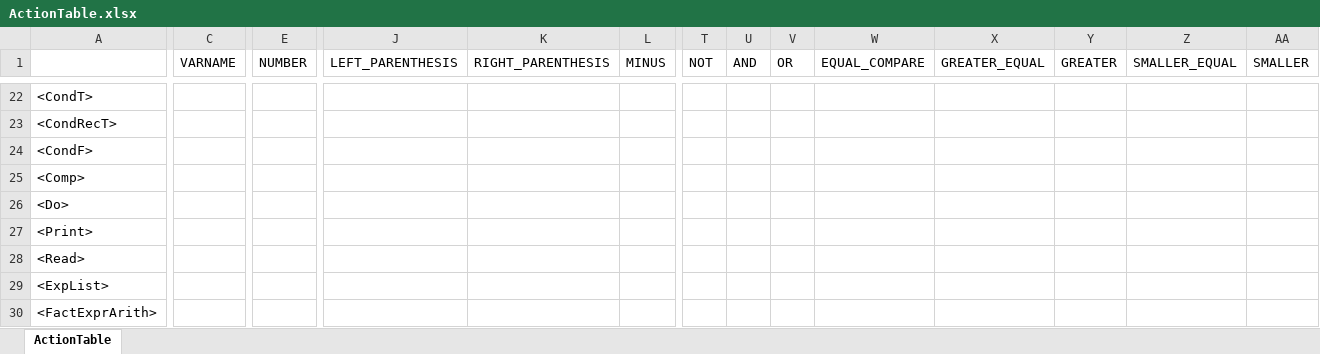
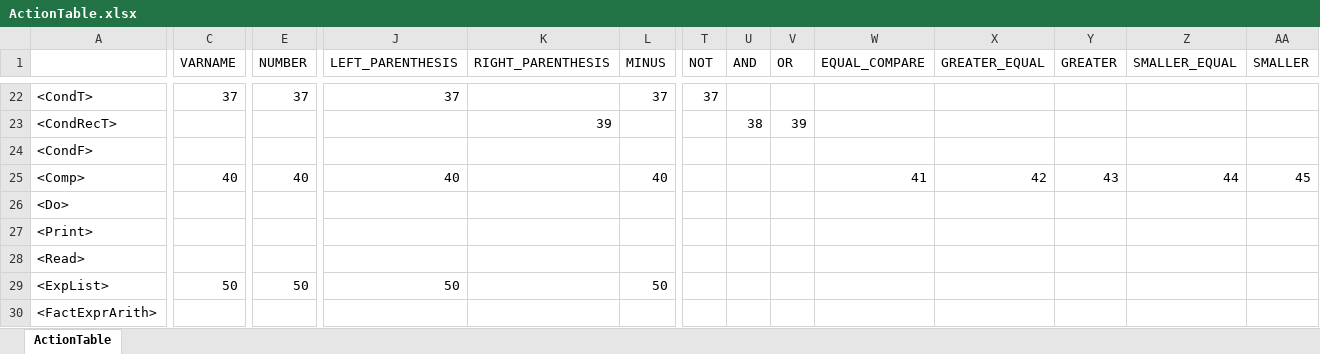
Before and after one commit to ald-prz/compiler, an Excel workbook: ActionTable.xlsx, sheet ActionTable, drawn as a sheet; only a part is shown, gaps mark what is left out; values as stored, in another font and other column widths than the file's, no borders; the diff covers the shown part only; the diff names each change by its address in the sheet, - before the commit and + after, or states it on an @@ line.

Commit message:
Finish action table

```diff
--- a/ActionTable.xlsx (sheet ActionTable)
+++ b/ActionTable.xlsx (sheet ActionTable)
-C22 (VARNAME): (empty)
+C22 (VARNAME): 37
-E22 (NUMBER): (empty)
+E22 (NUMBER): 37
-J22 (LEFT_PARENTHESIS): (empty)
+J22 (LEFT_PARENTHESIS): 37
-L22 (MINUS): (empty)
+L22 (MINUS): 37
-T22 (NOT): (empty)
+T22 (NOT): 37
-K23 (RIGHT_PARENTHESIS): (empty)
+K23 (RIGHT_PARENTHESIS): 39
-U23 (AND): (empty)
+U23 (AND): 38
-V23 (OR): (empty)
+V23 (OR): 39
-C25 (VARNAME): (empty)
+C25 (VARNAME): 40
-E25 (NUMBER): (empty)
+E25 (NUMBER): 40
-J25 (LEFT_PARENTHESIS): (empty)
+J25 (LEFT_PARENTHESIS): 40
-L25 (MINUS): (empty)
+L25 (MINUS): 40
-W25 (EQUAL_COMPARE): (empty)
+W25 (EQUAL_COMPARE): 41
-X25 (GREATER_EQUAL): (empty)
+X25 (GREATER_EQUAL): 42
-Y25 (GREATER): (empty)
+Y25 (GREATER): 43
-Z25 (SMALLER_EQUAL): (empty)
+Z25 (SMALLER_EQUAL): 44
-AA25 (SMALLER): (empty)
+AA25 (SMALLER): 45
-C29 (VARNAME): (empty)
+C29 (VARNAME): 50
-E29 (NUMBER): (empty)
+E29 (NUMBER): 50
-J29 (LEFT_PARENTHESIS): (empty)
+J29 (LEFT_PARENTHESIS): 50
-L29 (MINUS): (empty)
+L29 (MINUS): 50
```
Also changed, not shown: 4 added rows, 4 removed rows, 29 edited cells and cell formats elsewhere in this sheet, 3 other files.
